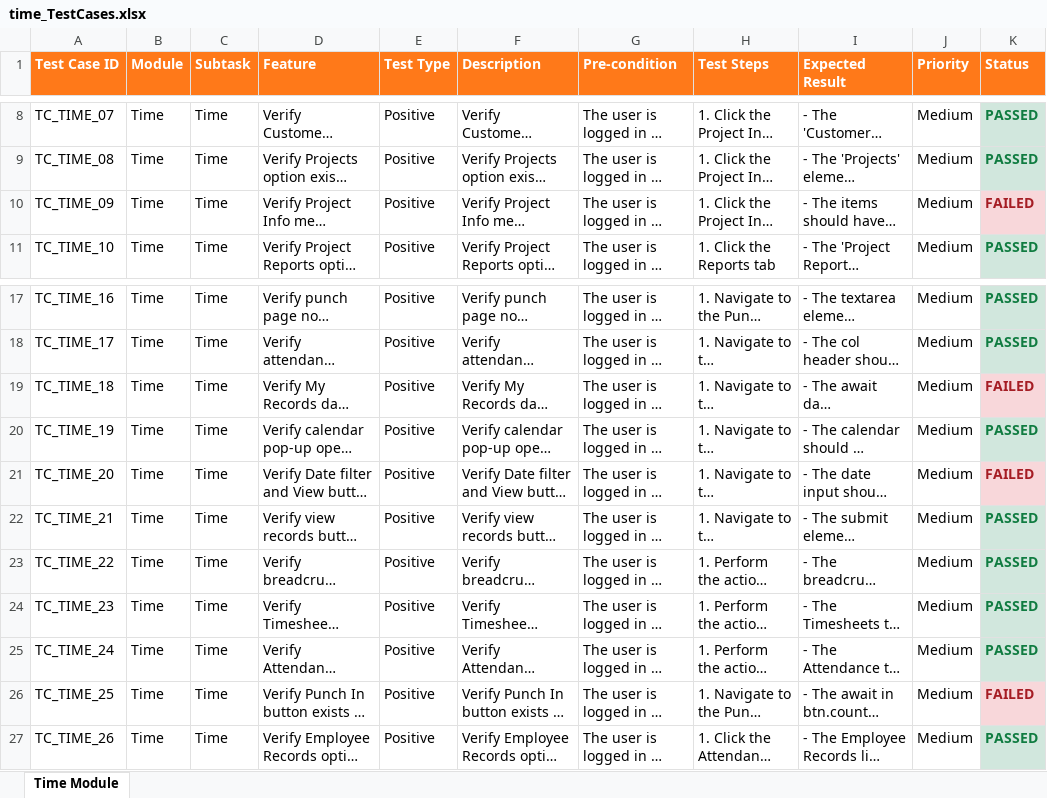
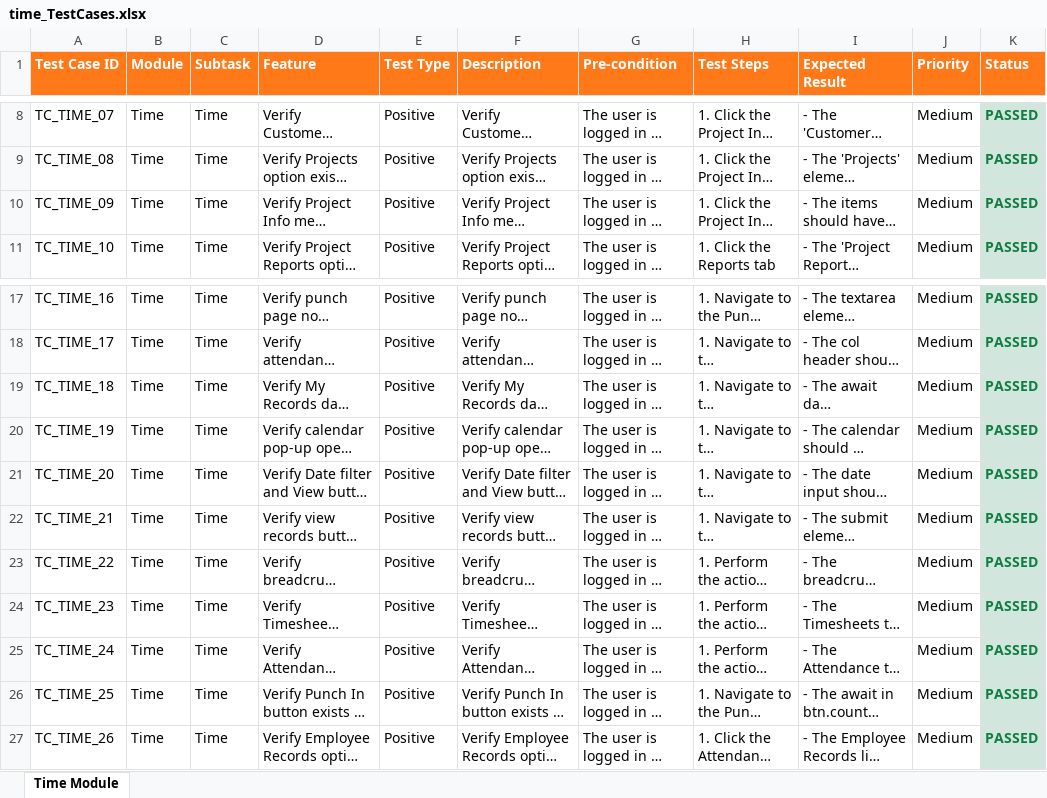
Before and after one commit to IrfanMalkani/OrangeHRM-Automation-using-Playwright-and-JavaScript, an Excel workbook: Results/TestCases/XLSX/time_TestCases.xlsx, sheet Time Module, drawn as a sheet; only a part is shown, gaps mark what is left out; long unchanged cells end in …; values as stored, in another font and other column widths than the file's, no borders; the diff names each change by its address in the sheet, - before the commit and + after, or states it on an @@ line.

```diff
--- a/Results/TestCases/XLSX/time_TestCases.xlsx (sheet Time Module)
+++ b/Results/TestCases/XLSX/time_TestCases.xlsx (sheet Time Module)
-K10 (Status): FAILED
+K10 (Status): PASSED
@@ K10 fill: #F8D7DA → #D1E7DD, text colour: #A51D24 → #107C41 @@
-K19 (Status): FAILED
+K19 (Status): PASSED
@@ K19 fill: #F8D7DA → #D1E7DD, text colour: #A51D24 → #107C41 @@
-K21 (Status): FAILED
+K21 (Status): PASSED
@@ K21 fill: #F8D7DA → #D1E7DD, text colour: #A51D24 → #107C41 @@
-K26 (Status): FAILED
+K26 (Status): PASSED
@@ K26 fill: #F8D7DA → #D1E7DD, text colour: #A51D24 → #107C41 @@
```
Also changed, not shown: Results/TestCases/XLSX/OrangeHRM_TestCases.xlsx, Results/TestCases/XLSX/admin_TestCases.xlsx, 43 other files.
